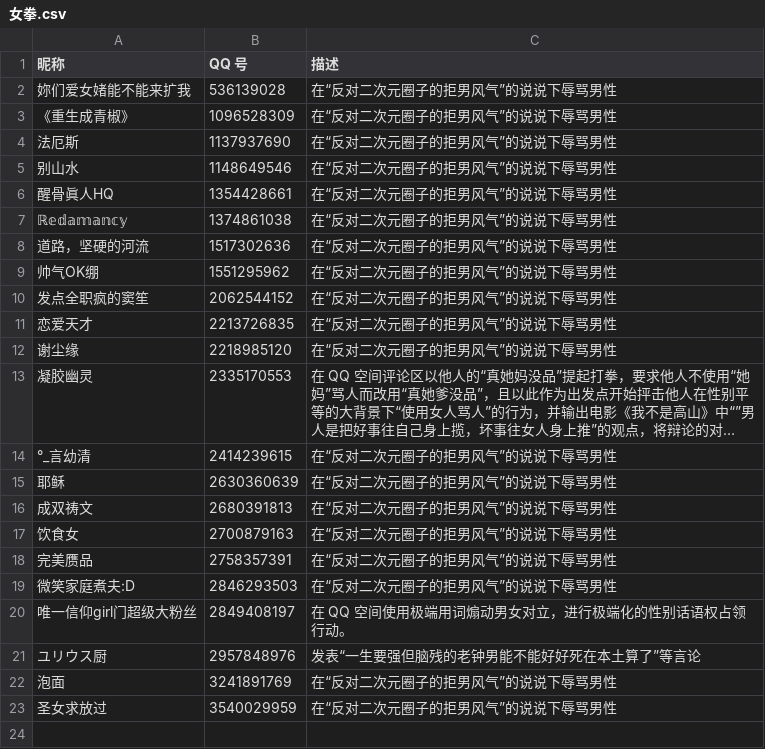
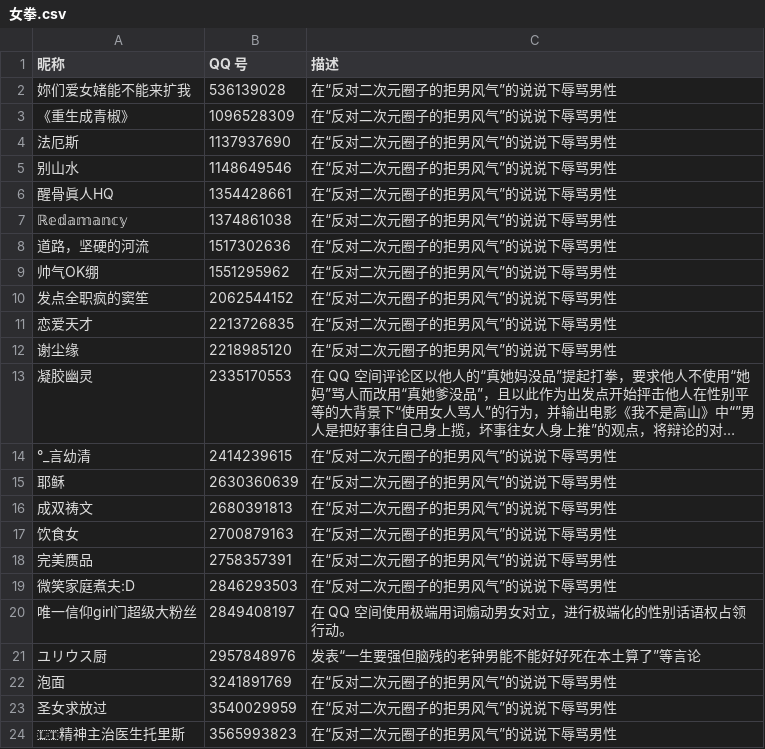
Before and after one commit to blacklisting/qq, a CSV file: 女拳.csv, drawn as a sheet; long unchanged cells end in …; the diff names each change by its address in the sheet, - before the commit and + after, or states it on an @@ line.

Commit message:
Update with a comment just seen.

```diff
--- a/女拳.csv
+++ b/女拳.csv
+row 24: 🇱🇹精神主治医生托里斯 | 3565993823 | 在“反对二次元圈子的拒男风气”的说说下辱骂男性
```
